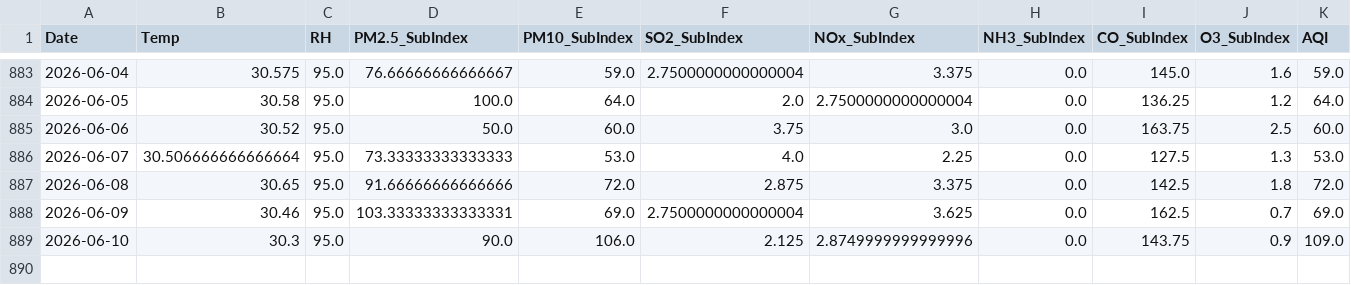
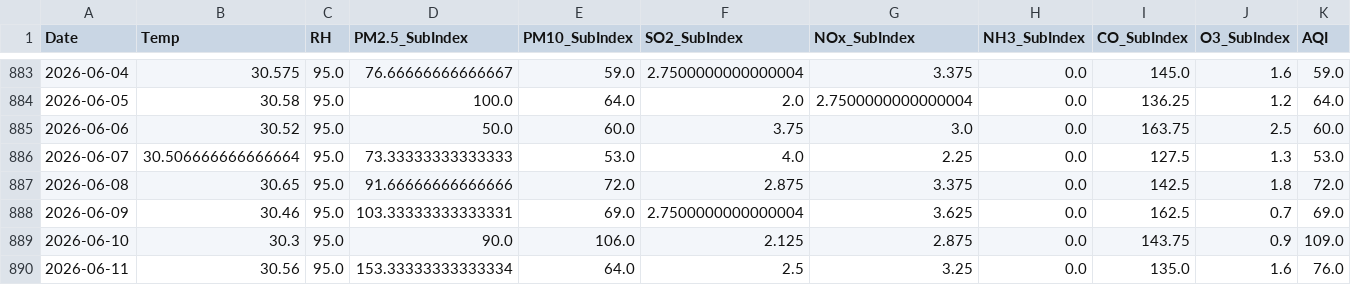
Before and after one commit to pavan3767/Project-AQI, a CSV file: Cleaned AQI Bulk data (26th Jan).csv, drawn as a sheet; only a part is shown, gaps mark what is left out; rows hold the shown columns only; the diff names each change by its address in the sheet, - before the commit and + after, or states it on an @@ line.

```diff
--- a/Cleaned AQI Bulk data (26th Jan).csv
+++ b/Cleaned AQI Bulk data (26th Jan).csv
-G889 (NOx_SubIndex): 2.8749999999999996
+G889 (NOx_SubIndex): 2.875
+row 890: 2026-06-11 | 30.56 | 95.0 | 153.33333333333334 | 64.0 | 2.5 | 3.25 | 0.0 | 135.0 | 1.6 | 76.0
```
Also changed, not shown: drift_log.csv, forecast_history.csv, 2 other files.
